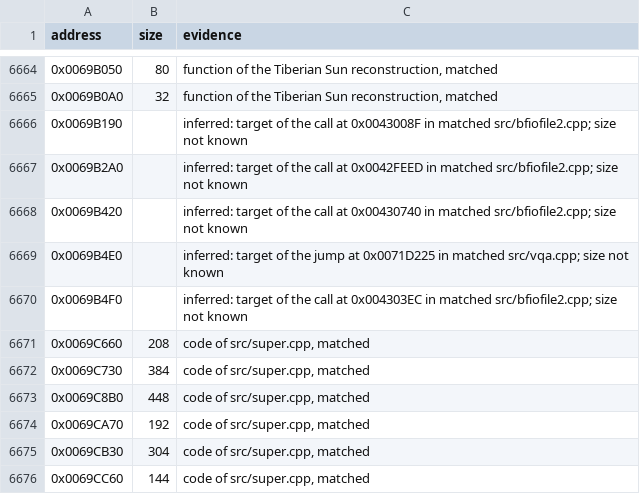
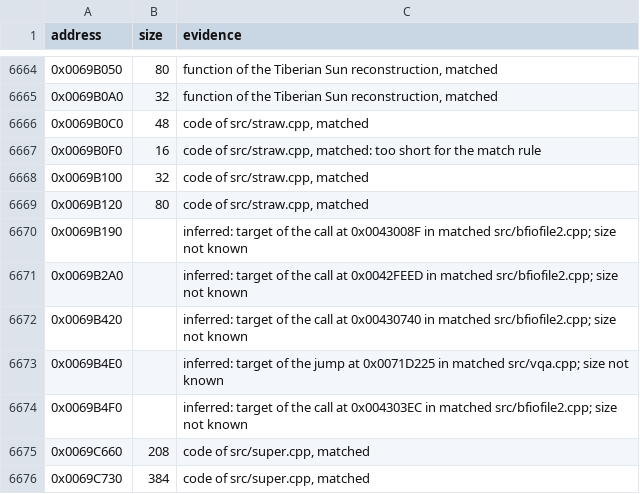
Before and after one commit to meastes/RedAlert2, a CSV file: config/ra2-1.006/functions.csv, drawn as a sheet; only a part is shown, gaps mark what is left out; the shorter side is filled out with more unchanged rows; the diff names each change by its address in the sheet, - before the commit and + after, or states it on an @@ line.

Commit message:
Extend straw.cpp to 0x69B170

```diff
--- a/config/ra2-1.006/functions.csv
+++ b/config/ra2-1.006/functions.csv
+row 6666: 0x0069B0C0 | 48 | code of src/straw.cpp, matched
+row 6667: 0x0069B0F0 | 16 | code of src/straw.cpp, matched: too short for the match rule
+row 6668: 0x0069B100 | 32 | code of src/straw.cpp, matched
+row 6669: 0x0069B120 | 80 | code of src/straw.cpp, matched
```
Also changed, not shown: config/ra2-1.006/modules.csv, 1 other file.
